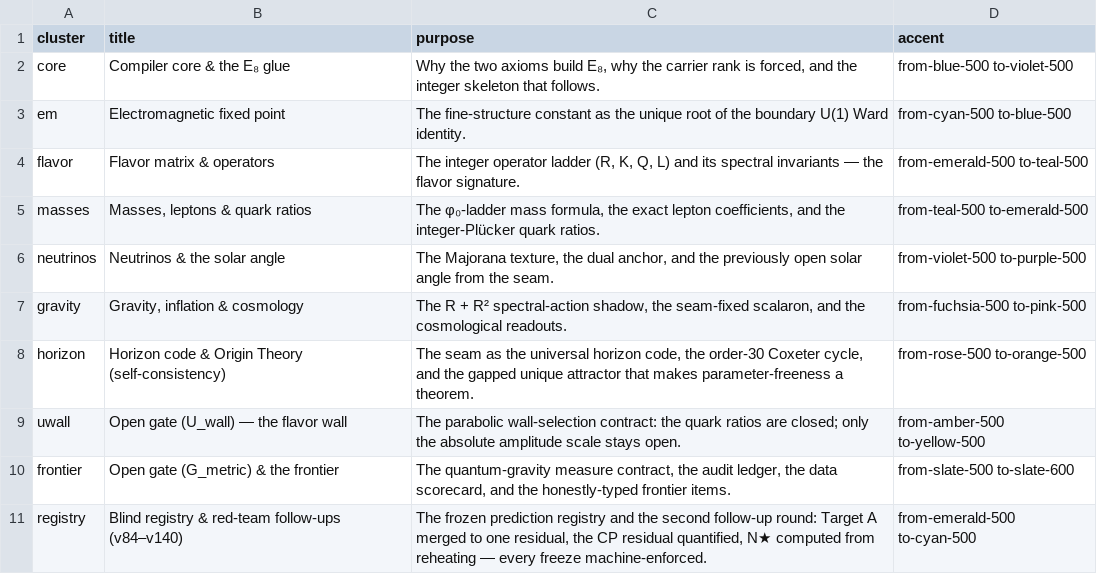
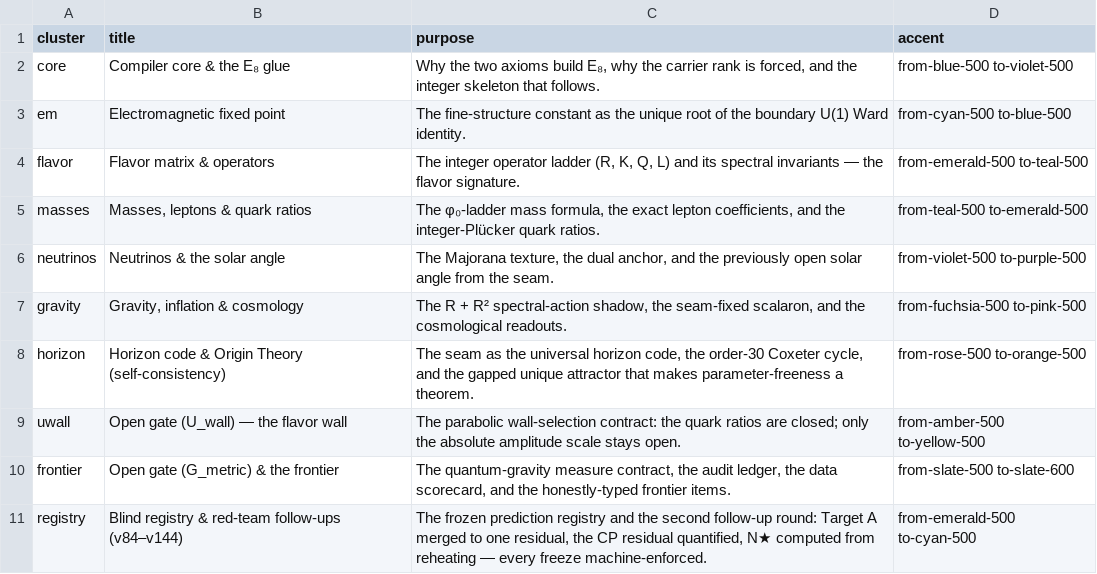
Before and after one commit to sthamann/tfpt5-shadow, a CSV file: verification/script_clusters.csv, drawn as a sheet.

```diff
--- a/verification/script_clusters.csv
+++ b/verification/script_clusters.csv
@@ -10,2 +10,2 @@ uwall,Open gate (U_wall) — the flavor wall,The parabolic wall-selection contra
 frontier,Open gate (G_metric) & the frontier,"The quantum-gravity measure contract, the audit ledger, the data scorecard, and the honestly-typed frontier items.",from-slate-500 to-slate-600
-registry,Blind registry & red-team follow-ups (v84–v140),"The frozen prediction registry and the second follow-up round: Target A merged to one residual, the CP residual quantified, N★ computed from reheating — every freeze machine-enforced.",from-emerald-500 to-cyan-500
+registry,Blind registry & red-team follow-ups (v84–v144),"The frozen prediction registry and the second follow-up round: Target A merged to one residual, the CP residual quantified, N★ computed from reheating — every freeze machine-enforced.",from-emerald-500 to-cyan-500
```
Also changed, not shown: verification/docs_map.csv, verification/script_registry.csv, 31 other files.
